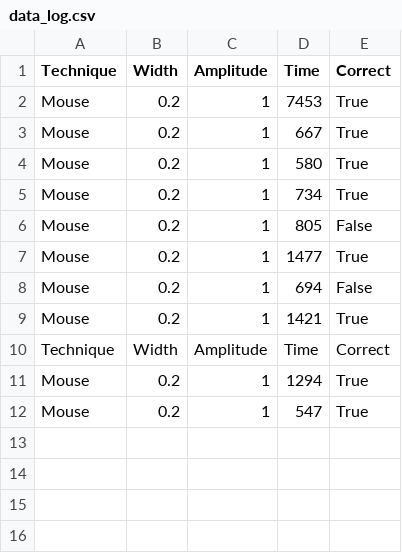
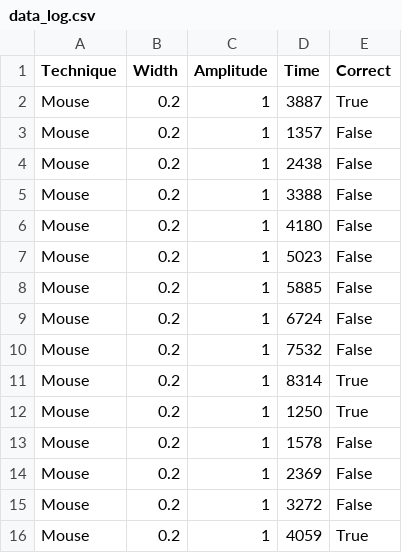
Before and after one commit to roi0514/COSC341Assignment2, a CSV file: data_log.csv, drawn as a sheet.

```diff
--- a/data_log.csv
+++ b/data_log.csv
@@ -1,12 +1,16 @@
 Technique,Width,Amplitude,Time,Correct
-Mouse, 0.2, 1, 7453, True
-Mouse, 0.2, 1, 667, True
-Mouse, 0.2, 1, 580, True
-Mouse, 0.2, 1, 734, True
-Mouse, 0.2, 1, 805, False
-Mouse, 0.2, 1, 1477, True
-Mouse, 0.2, 1, 694, False
-Mouse, 0.2, 1, 1421, True
-Technique,Width,Amplitude,Time,Correct
-Mouse, 0.2, 1, 1294, True
-Mouse, 0.2, 1, 547, True
+Mouse, 0.2, 1, 3887, True
+Mouse, 0.2, 1, 1357, False
+Mouse, 0.2, 1, 2438, False
+Mouse, 0.2, 1, 3388, False
+Mouse, 0.2, 1, 4180, False
+Mouse, 0.2, 1, 5023, False
+Mouse, 0.2, 1, 5885, False
+Mouse, 0.2, 1, 6724, False
+Mouse, 0.2, 1, 7532, False
+Mouse, 0.2, 1, 8314, True
+Mouse, 0.2, 1, 1250, True
+Mouse, 0.2, 1, 1578, False
+Mouse, 0.2, 1, 2369, False
+Mouse, 0.2, 1, 3272, False
+Mouse, 0.2, 1, 4059, True
```
Also changed, not shown: 3 other files.
